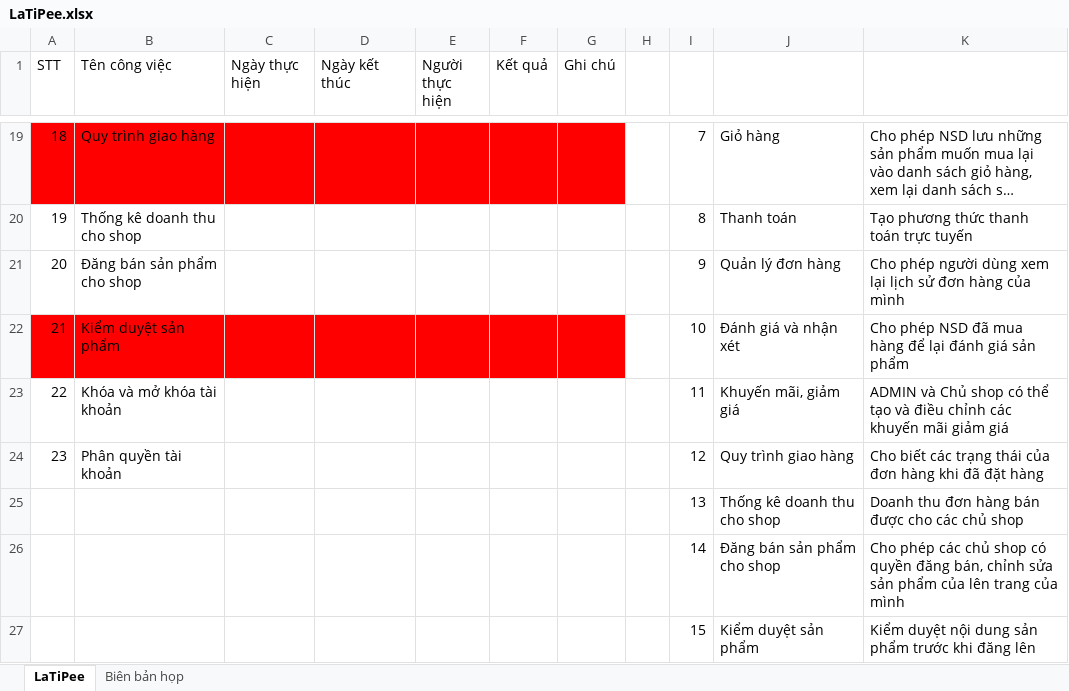
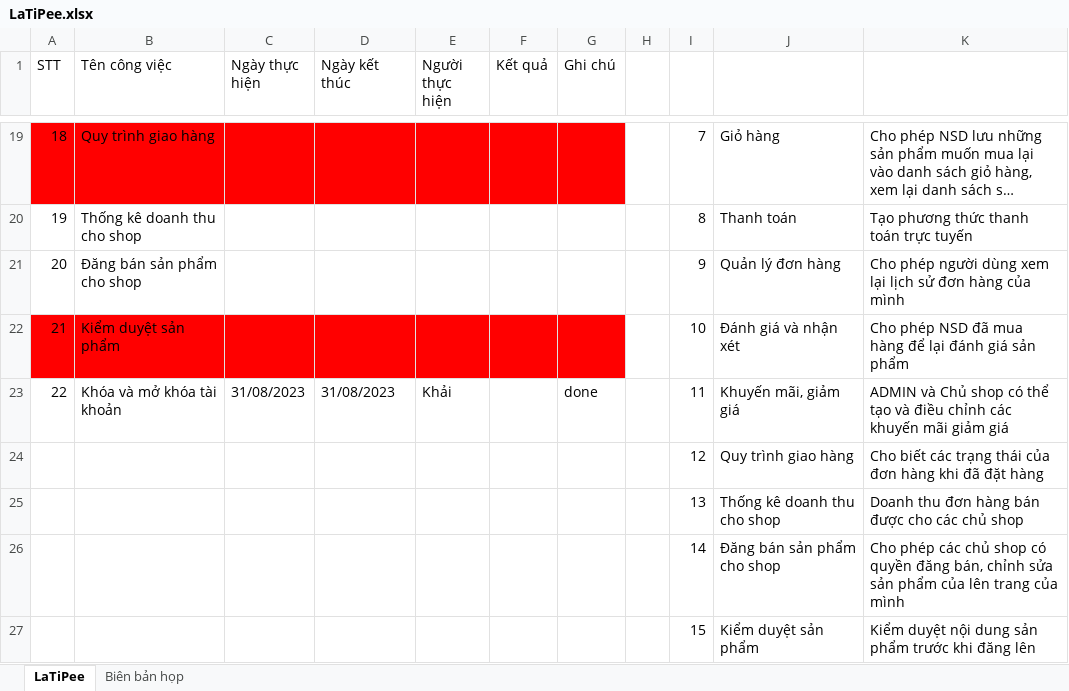
Before and after one commit to khaizr0/LaTiPee, an Excel workbook: LaTiPee.xlsx, sheet LaTiPee, drawn as a sheet; only a part is shown, gaps mark what is left out; long unchanged cells end in …; values as stored, in another font and other column widths than the file's, no borders; the diff names each change by its address in the sheet, - before the commit and + after, or states it on an @@ line.

Commit message:
Update LaTiPee.xlsx

```diff
--- a/LaTiPee.xlsx (sheet LaTiPee)
+++ b/LaTiPee.xlsx (sheet LaTiPee)
-C23 (Ngày thực hiện): (empty)
+C23 (Ngày thực hiện): 31/08/2023
-D23 (Ngày kết thúc): (empty)
+D23 (Ngày kết thúc): 31/08/2023
-E23 (Người thực hiện): (empty)
+E23 (Người thực hiện): Khải
-G23 (Ghi chú): (empty)
+G23 (Ghi chú): done
-A24 (STT): 23
+A24 (STT): (empty)
-B24 (Tên công việc): Phân quyền tài khoản
+B24 (Tên công việc): (empty)
```
